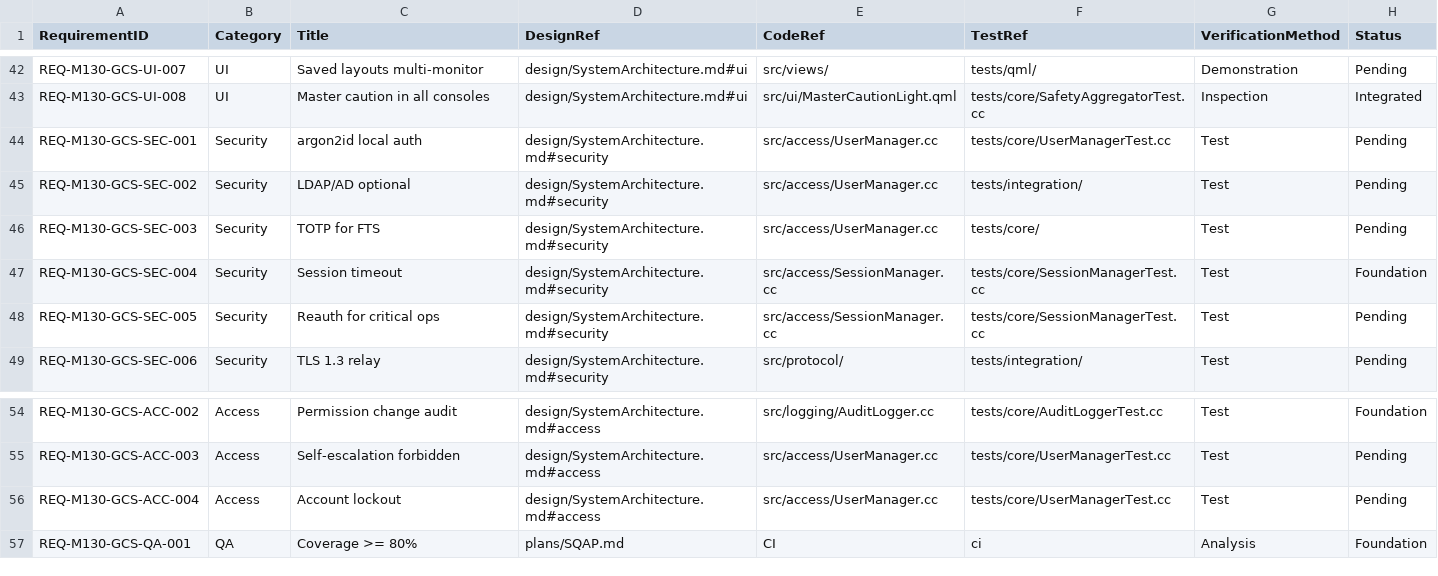
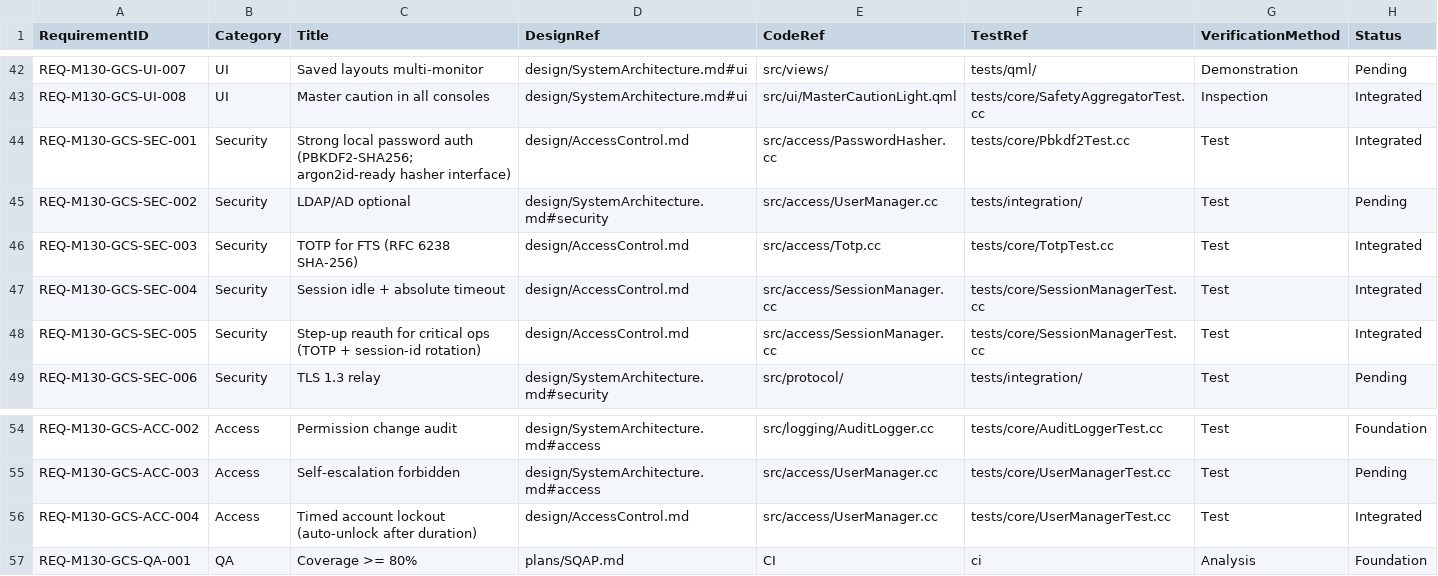
Before and after one commit to shebah2040-max/_m13, a CSV file: qgc/custom/docs/requirements/traceability.csv, drawn as a sheet; only a part is shown, gaps mark what is left out.

```diff
--- a/qgc/custom/docs/requirements/traceability.csv
+++ b/qgc/custom/docs/requirements/traceability.csv
@@ -43,7 +43,7 @@ REQ-M130-GCS-UI-007,UI,Saved layouts multi-monitor,design/SystemArchitecture.md#
 REQ-M130-GCS-UI-008,UI,Master caution in all consoles,design/SystemArchitecture.md#ui,src/ui/MasterCautionLight.qml,tests/core/SafetyAggregatorTest.cc,Inspection,Integrated
-REQ-M130-GCS-SEC-001,Security,argon2id local auth,design/SystemArchitecture.md#security,src/access/UserManager.cc,tests/core/UserManagerTest.cc,Test,Pending
+REQ-M130-GCS-SEC-001,Security,Strong local password auth (PBKDF2-SHA256; argon2id-ready hasher interface),design/AccessControl.md,src/access/PasswordHasher.cc,tests/core/Pbkdf2Test.cc,Test,Integrated
 REQ-M130-GCS-SEC-002,Security,LDAP/AD optional,design/SystemArchitecture.md#security,src/access/UserManager.cc,tests/integration/,Test,Pending
-REQ-M130-GCS-SEC-003,Security,TOTP for FTS,design/SystemArchitecture.md#security,src/access/UserManager.cc,tests/core/,Test,Pending
-REQ-M130-GCS-SEC-004,Security,Session timeout,design/SystemArchitecture.md#security,src/access/SessionManager.cc,tests/core/SessionManagerTest.cc,Test,Foundation
-REQ-M130-GCS-SEC-005,Security,Reauth for critical ops,design/SystemArchitecture.md#security,src/access/SessionManager.cc,tests/core/SessionManagerTest.cc,Test,Pending
+REQ-M130-GCS-SEC-003,Security,TOTP for FTS (RFC 6238 SHA-256),design/AccessControl.md,src/access/Totp.cc,tests/core/TotpTest.cc,Test,Integrated
+REQ-M130-GCS-SEC-004,Security,Session idle + absolute timeout,design/AccessControl.md,src/access/SessionManager.cc,tests/core/SessionManagerTest.cc,Test,Integrated
+REQ-M130-GCS-SEC-005,Security,Step-up reauth for critical ops (TOTP + session-id rotation),design/AccessControl.md,src/access/SessionManager.cc,tests/core/SessionManagerTest.cc,Test,Integrated
 REQ-M130-GCS-SEC-006,Security,TLS 1.3 relay,design/SystemArchitecture.md#security,src/protocol/,tests/integration/,Test,Pending
@@ -55,3 +55,3 @@ REQ-M130-GCS-ACC-002,Access,Permission change audit,design/SystemArchitecture.md
 REQ-M130-GCS-ACC-003,Access,Self-escalation forbidden,design/SystemArchitecture.md#access,src/access/UserManager.cc,tests/core/UserManagerTest.cc,Test,Pending
-REQ-M130-GCS-ACC-004,Access,Account lockout,design/SystemArchitecture.md#access,src/access/UserManager.cc,tests/core/UserManagerTest.cc,Test,Pending
+REQ-M130-GCS-ACC-004,Access,Timed account lockout (auto-unlock after duration),design/AccessControl.md,src/access/UserManager.cc,tests/core/UserManagerTest.cc,Test,Integrated
 REQ-M130-GCS-QA-001,QA,Coverage >= 80%,plans/SQAP.md,CI,ci,Analysis,Foundation
```
Also changed, not shown: 24 other files.
